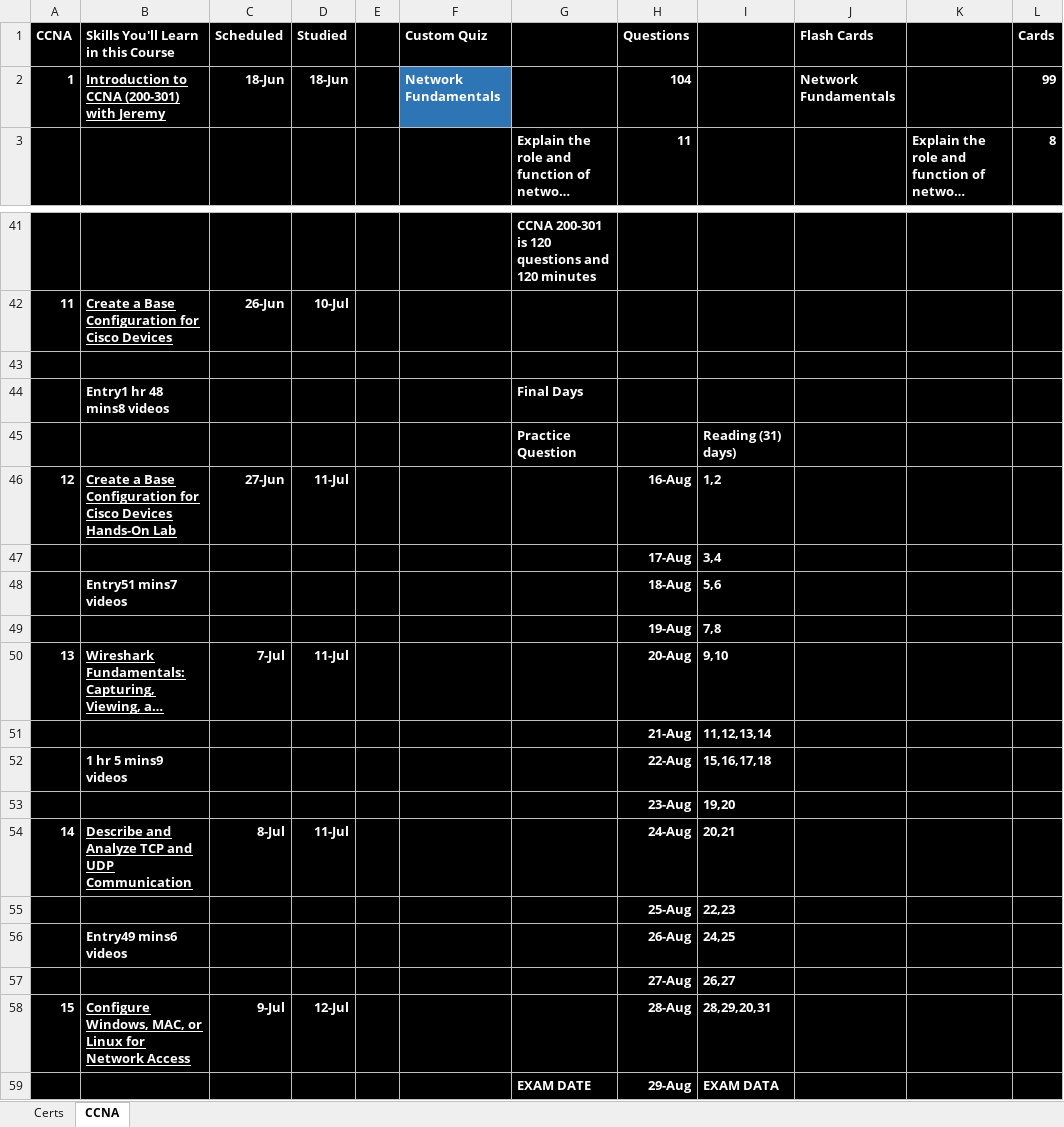
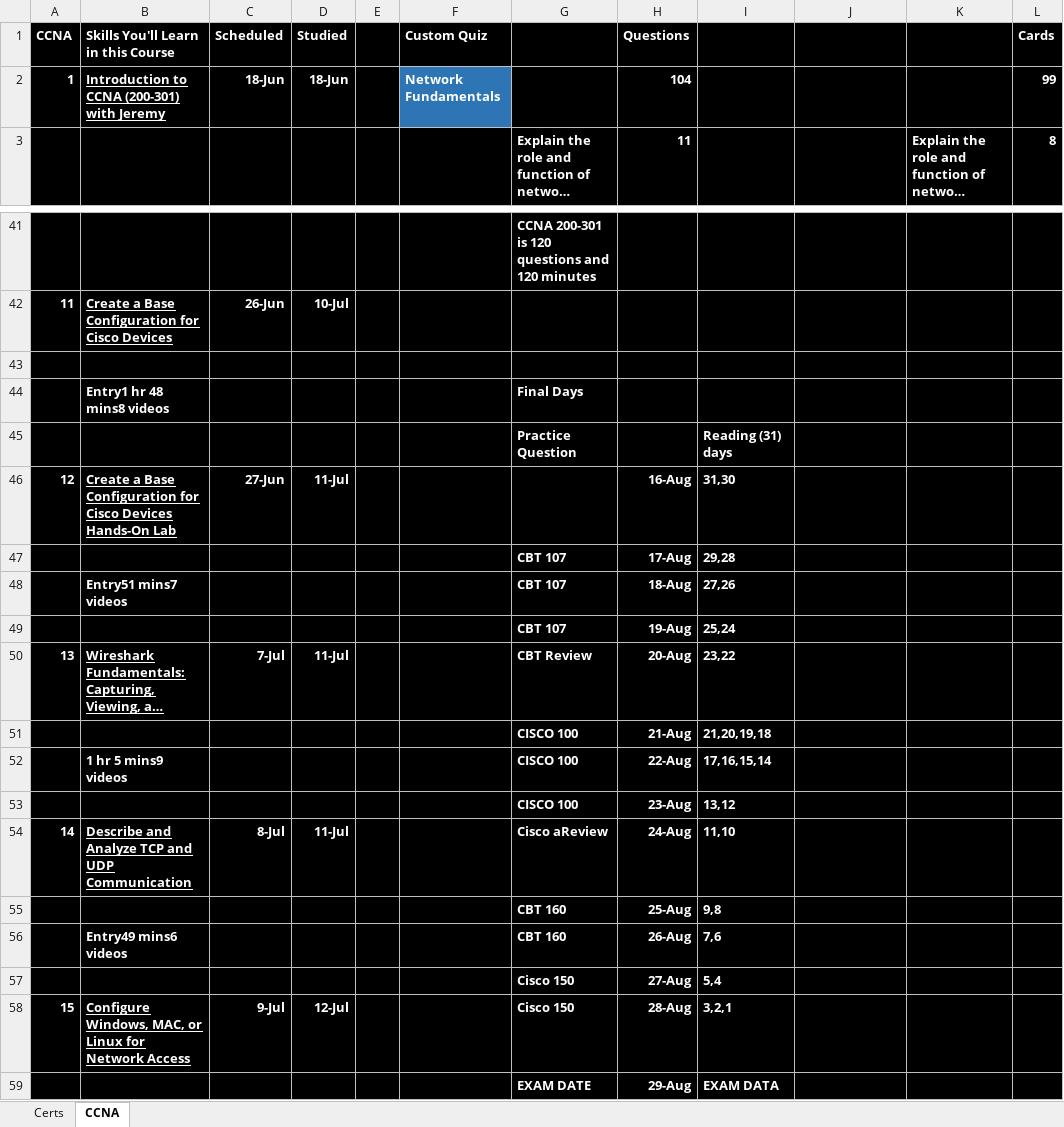
Before and after one commit to netdevmike/Certifications, an Excel workbook: Certifications_Schedule.xlsx, sheet CCNA, drawn as a sheet; only a part is shown, gaps mark what is left out; long unchanged cells end in …; values as stored, in another font and other column widths than the file's, no borders; removed rows and columns are numbered as before the commit, all else as after; the diff names each change by its address in the sheet, - before the commit and + after, or states it on an @@ line.

Commit message:
Update Certifications_Schedule.xlsx

```diff
--- a/Certifications_Schedule.xlsx (sheet CCNA)
+++ b/Certifications_Schedule.xlsx (sheet CCNA)
-J1: Flash Cards
+J1: (empty)
-J2: Network Fundamentals
+J2: (empty)
-I45: Reading (31) days)
+I45: Reading (31) days
-I46: 1,2
+I46: 31,30
-row 47:  |  |  |  |  |  |  | 17-Aug | 3,4
-row 48:  | Entry51 mins7 videos |  |  |  |  |  | 18-Aug | 5,6
-row 49:  |  |  |  |  |  |  | 19-Aug | 7,8
+row 47:  |  |  |  |  |  | CBT 107 | 17-Aug | 29,28
+row 48:  | Entry51 mins7 videos |  |  |  |  | CBT 107 | 18-Aug | 27,26
+row 49:  |  |  |  |  |  | CBT 107 | 19-Aug | 25,24
-G50: (empty)
+G50: CBT Review
-I50: 9,10
+I50: 23,22
-row 51:  |  |  |  |  |  |  | 21-Aug | 11,12,13,14
+row 51:  |  |  |  |  |  | CISCO 100 | 21-Aug | 21,20,19,18
-G52: (empty)
+G52: CISCO 100
-I52: 15,16,17,18
+I52: 17,16,15,14
-row 53:  |  |  |  |  |  |  | 23-Aug | 19,20
+row 53:  |  |  |  |  |  | CISCO 100 | 23-Aug | 13,12
-G54: (empty)
+G54: Cisco aReview
-I54: 20,21
+I54: 11,10
-row 55:  |  |  |  |  |  |  | 25-Aug | 22,23
-row 56:  | Entry49 mins6 videos |  |  |  |  |  | 26-Aug | 24,25
-row 57:  |  |  |  |  |  |  | 27-Aug | 26,27
+row 55:  |  |  |  |  |  | CBT 160 | 25-Aug | 9,8
+row 56:  | Entry49 mins6 videos |  |  |  |  | CBT 160 | 26-Aug | 7,6
+row 57:  |  |  |  |  |  | Cisco 150 | 27-Aug | 5,4
-G58: (empty)
+G58: Cisco 150
-I58: 28,29,20,31
+I58: 3,2,1
```
